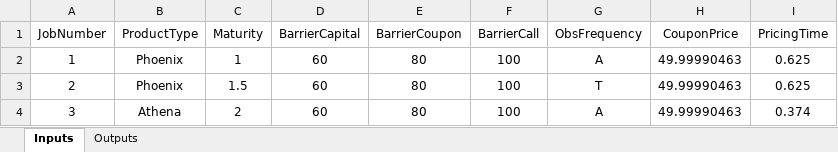
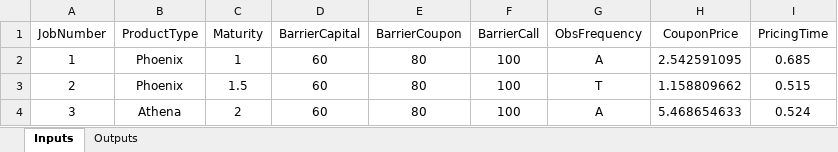
Before and after one commit to baptistedfr/Stuctured-Product-Pricing, an Excel workbook: PricingWithExcel_Outputs.xlsx, sheet Inputs, drawn as a sheet; values as stored, in another font and other column widths than the file's, no borders; the diff names each change by its address in the sheet, - before the commit and + after, or states it on an @@ line.

```diff
--- a/PricingWithExcel_Outputs.xlsx (sheet Inputs)
+++ b/PricingWithExcel_Outputs.xlsx (sheet Inputs)
-H2 (CouponPrice): 49.99990463
+H2 (CouponPrice): 2.542591095
-I2 (PricingTime): 0.625
+I2 (PricingTime): 0.685
-H3 (CouponPrice): 49.99990463
+H3 (CouponPrice): 1.158809662
-I3 (PricingTime): 0.625
+I3 (PricingTime): 0.515
-H4 (CouponPrice): 49.99990463
+H4 (CouponPrice): 5.468654633
-I4 (PricingTime): 0.374
+I4 (PricingTime): 0.524
```
Also changed, not shown: 4 other files.
